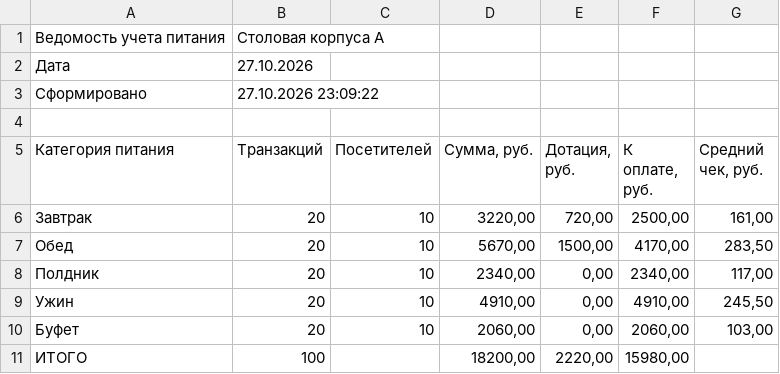
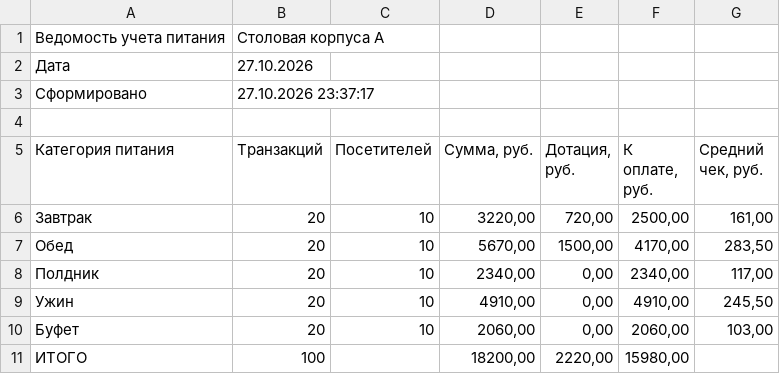
Before and after one commit to kotokotru/smart-campus, a CSV file: homework-7/output/meal_ledger_2026-10-27.csv, drawn as a sheet.

Commit message:
[CAMPUS-210] Add Visual Studio launch profile, regenerate sample output

```diff
--- a/homework-7/output/meal_ledger_2026-10-27.csv
+++ b/homework-7/output/meal_ledger_2026-10-27.csv
@@ -2,3 +2,3 @@
 Дата;27.10.2026
-Сформировано;27.10.2026 23:09:22
+Сформировано;27.10.2026 23:37:17
 
```
Also changed, not shown: 2 other files.
